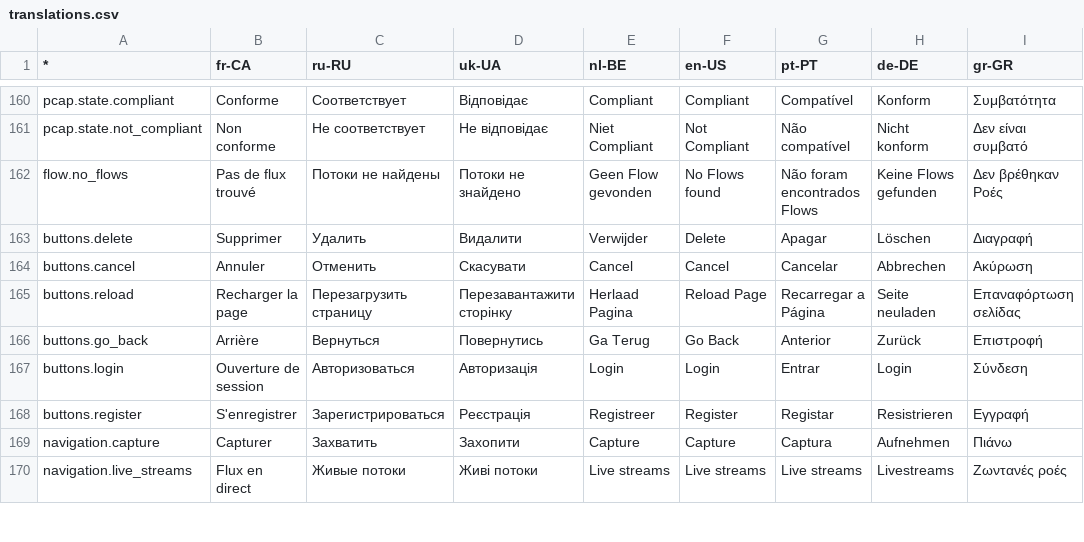
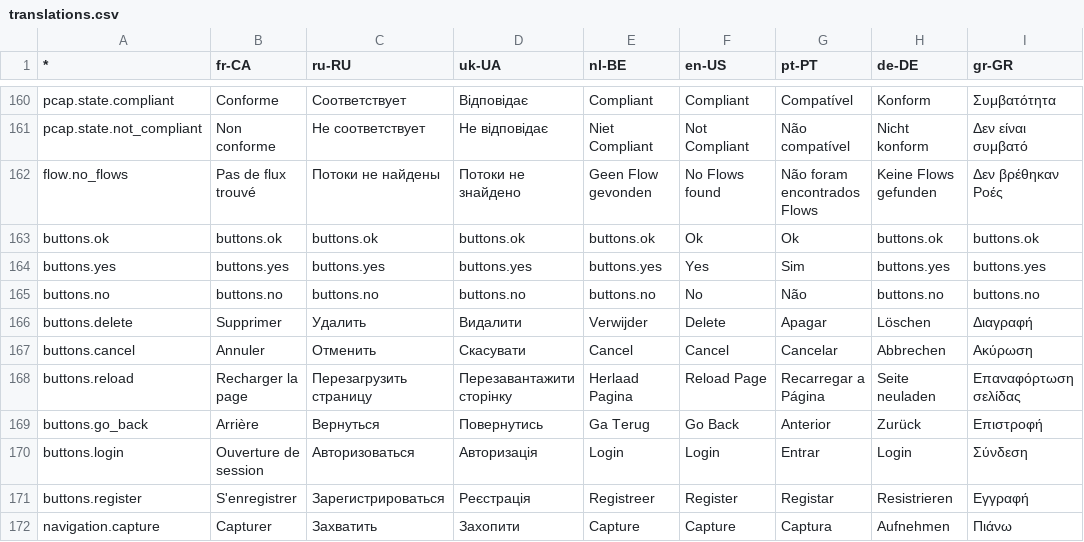
Before and after one commit to ebu/pi-list, a CSV file: apps/gui/data/translations.csv, drawn as a sheet; only a part is shown, gaps mark what is left out; the shorter side is filled out with more unchanged rows.

```diff
--- a/apps/gui/data/translations.csv
+++ b/apps/gui/data/translations.csv
@@ -162,2 +162,5 @@ pcap.state.not_compliant,Non conforme,Не соответствует,Не ві
 flow.no_flows,Pas de flux trouvé,Потоки не найдены,Потоки не знайдено,Geen Flow gevonden,No Flows found,Não foram encontrados Flows,Keine Flows gefunden,Δεν βρέθηκαν Ροές
+buttons.ok,buttons.ok,buttons.ok,buttons.ok,buttons.ok,Ok,Ok,buttons.ok,buttons.ok
+buttons.yes,buttons.yes,buttons.yes,buttons.yes,buttons.yes,Yes,Sim,buttons.yes,buttons.yes
+buttons.no,buttons.no,buttons.no,buttons.no,buttons.no,No,Não,buttons.no,buttons.no
 buttons.delete,Supprimer,Удалить,Видалити,Verwijder,Delete,Apagar,Löschen,Διαγραφή
```
Also changed, not shown: 12 other files.
